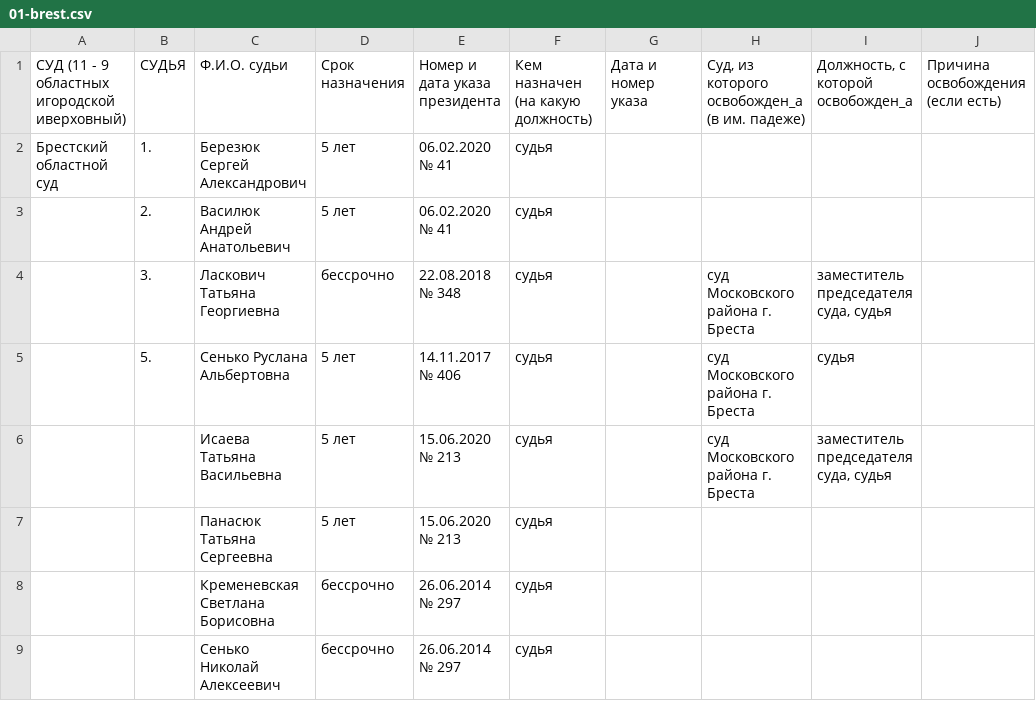
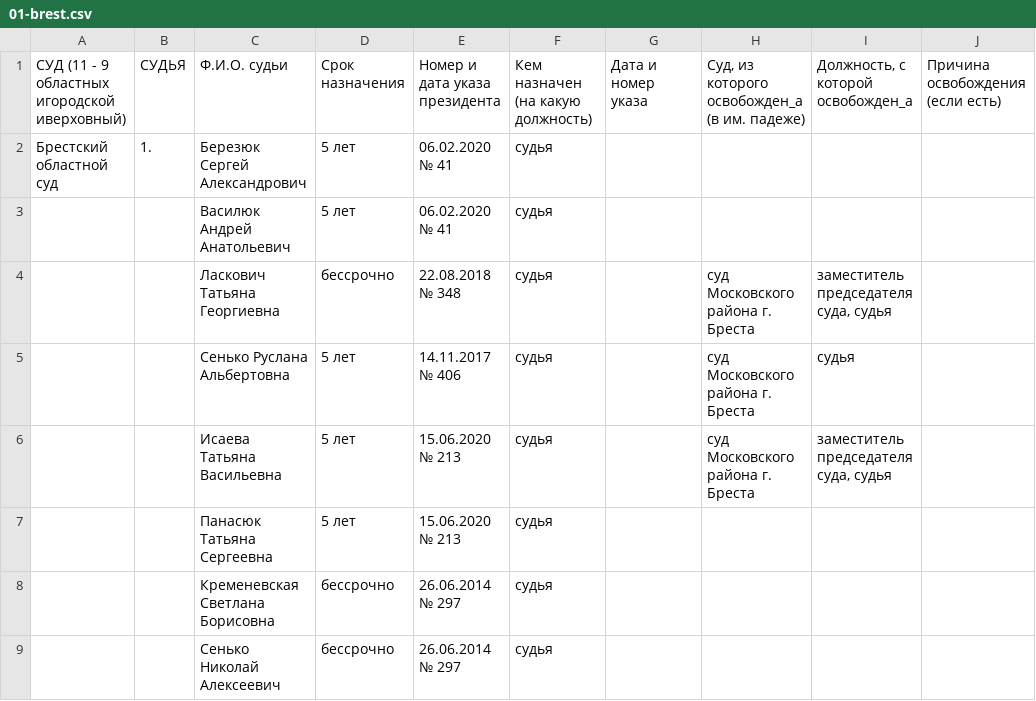
Before and after one commit to ZUBR-by/zubr-api, a CSV file: datasets/courts/history_regions/01-brest.csv (was datasets/courts/history/01-brest.csv), drawn as a sheet; only a part is shown; the diff names each change by its address in the sheet, - before the commit and + after, or states it on an @@ line.

```diff
--- a/datasets/courts/history/01-brest.csv
+++ b/datasets/courts/history_regions/01-brest.csv
-B3: 2.
+B3: (empty)
-B4: 3.
+B4: (empty)
-B5: 5.
+B5: (empty)
```
Also changed, not shown: datasets/courts/history_regions/02-vitebsk.csv, datasets/courts/history_regions/03-gomel.csv, 13 other files.
